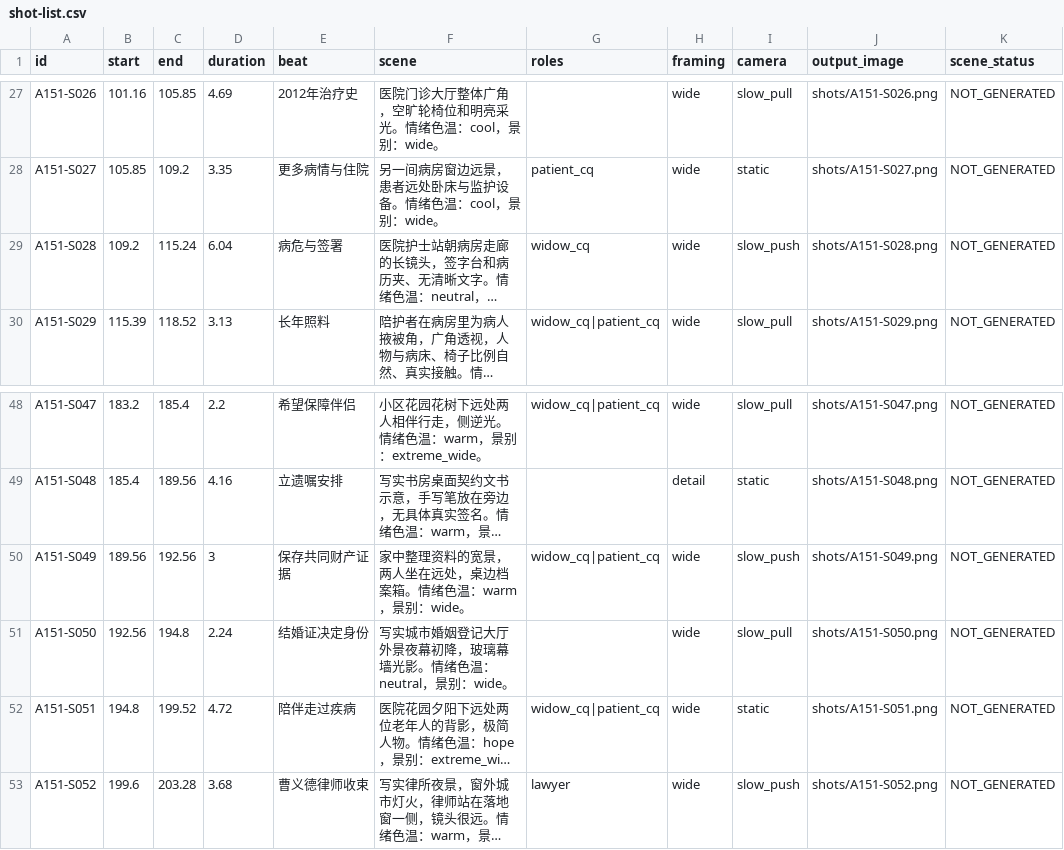
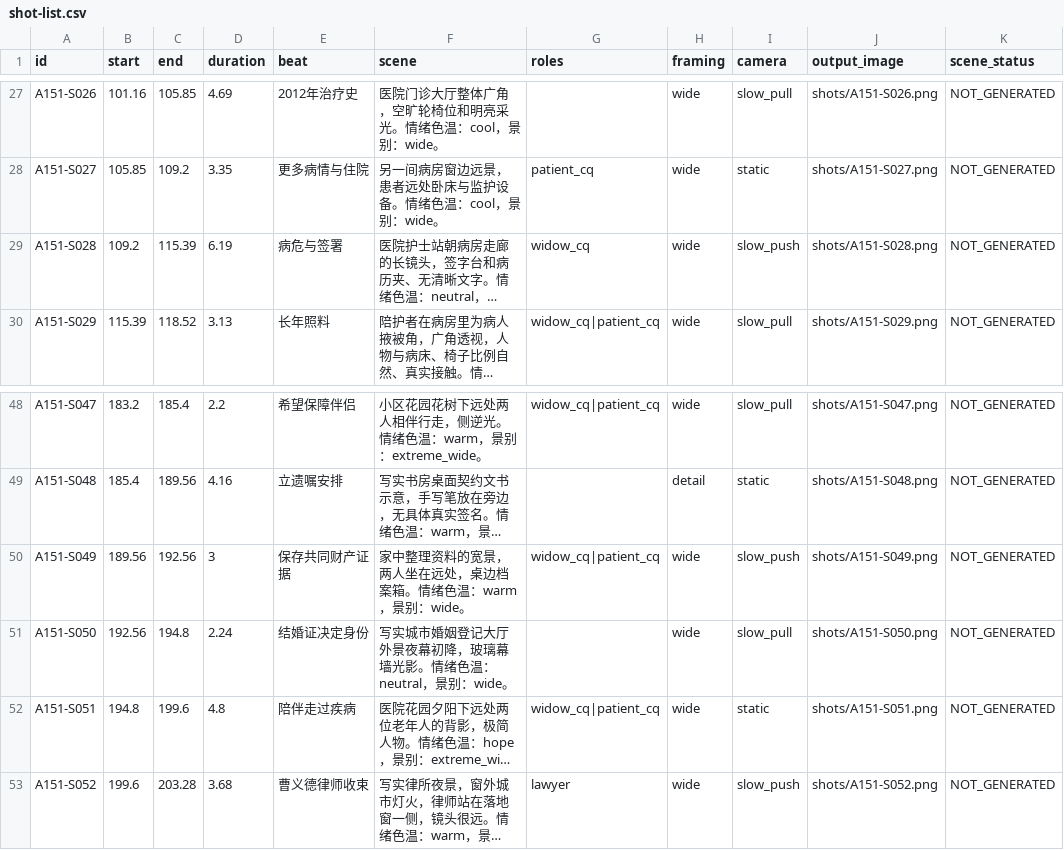
Before and after one commit to heroyagami/legal-story-image-video, a CSV file: episodes/A151/v3/shot-list.csv, drawn as a sheet; only a part is shown, gaps mark what is left out; long unchanged cells end in …; the diff names each change by its address in the sheet, - before the commit and + after, or states it on an @@ line.

Commit message:
fix(A151): close two timeline gaps and align revised SRT shot boundaries

```diff
--- a/episodes/A151/v3/shot-list.csv
+++ b/episodes/A151/v3/shot-list.csv
-C29 (end): 115.24
+C29 (end): 115.39
-D29 (duration): 6.04
+D29 (duration): 6.19
-C52 (end): 199.52
+C52 (end): 199.6
-D52 (duration): 4.72
+D52 (duration): 4.8
```
Also changed, not shown: 2 other files.
